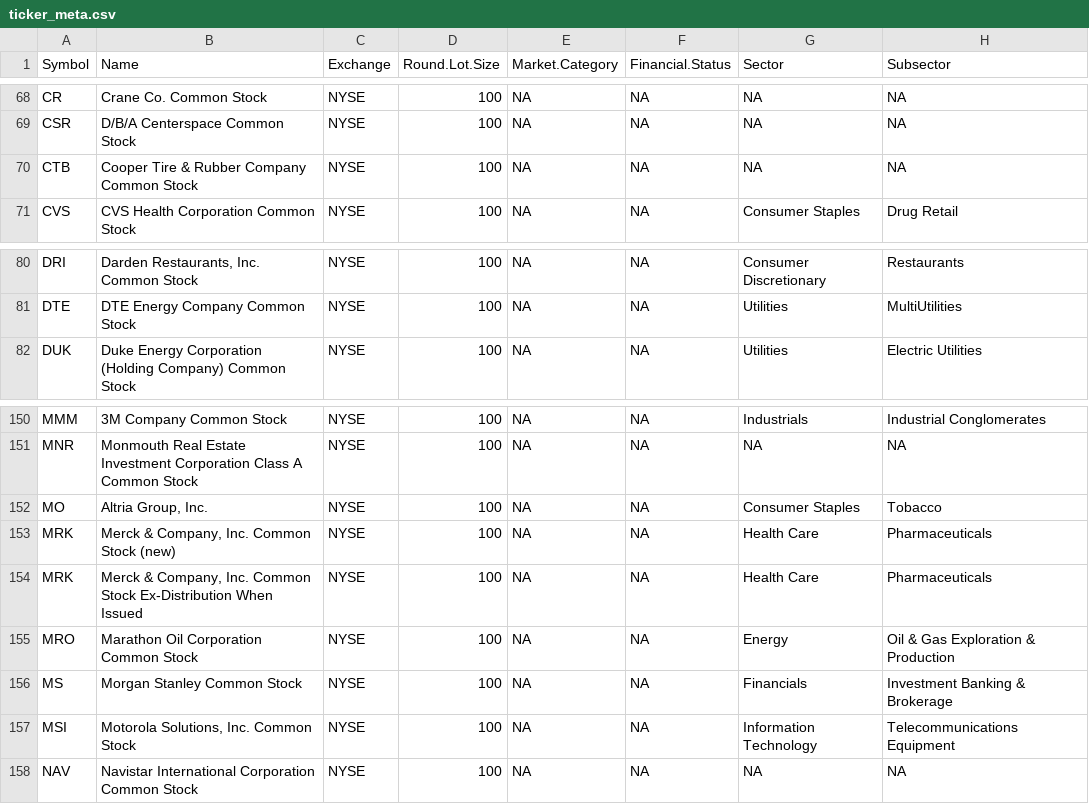
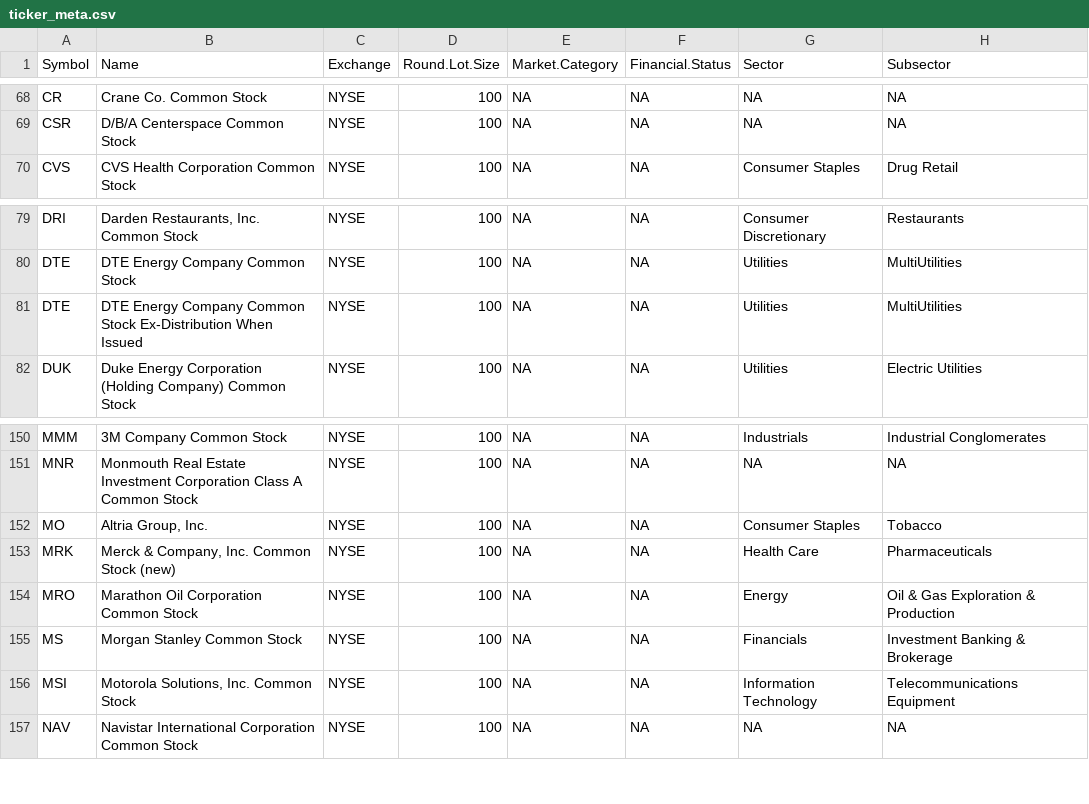
Before and after one commit to WalternativE/stock-time-series-clustering, a CSV file: data/ticker_meta.csv, drawn as a sheet; only a part is shown, gaps mark what is left out.

Commit message:
Refresh dataset for June
- Adds additional documentation for data acquisition

```diff
--- a/data/ticker_meta.csv
+++ b/data/ticker_meta.csv
@@ -69,3 +69,2 @@ CR,Crane Co. Common Stock,NYSE,100,NA,NA,NA,NA
 CSR,D/B/A Centerspace Common Stock,NYSE,100,NA,NA,NA,NA
-CTB,Cooper Tire & Rubber Company Common Stock,NYSE,100,NA,NA,NA,NA
 CVS,CVS Health Corporation Common Stock,NYSE,100,NA,NA,Consumer Staples,Drug Retail
@@ -81,2 +80,3 @@ DRI,"Darden Restaurants, Inc. Common Stock",NYSE,100,NA,NA,Consumer Discretionar
 DTE,DTE Energy Company Common Stock,NYSE,100,NA,NA,Utilities,MultiUtilities
+DTE,DTE Energy Company Common Stock Ex-Distribution When Issued,NYSE,100,NA,NA,Utilities,MultiUtilities
 DUK,Duke Energy Corporation (Holding Company) Common Stock,NYSE,100,NA,NA,Utilities,Electric Utilities
@@ -153,3 +153,2 @@ MO,"Altria Group, Inc.",NYSE,100,NA,NA,Consumer Staples,Tobacco
 MRK,"Merck & Company, Inc. Common Stock (new)",NYSE,100,NA,NA,Health Care,Pharmaceuticals
-MRK,"Merck & Company, Inc. Common Stock Ex-Distribution When Issued",NYSE,100,NA,NA,Health Care,Pharmaceuticals
 MRO,Marathon Oil Corporation Common Stock,NYSE,100,NA,NA,Energy,Oil & Gas Exploration & Production
```
Also changed, not shown: 6 other files.
